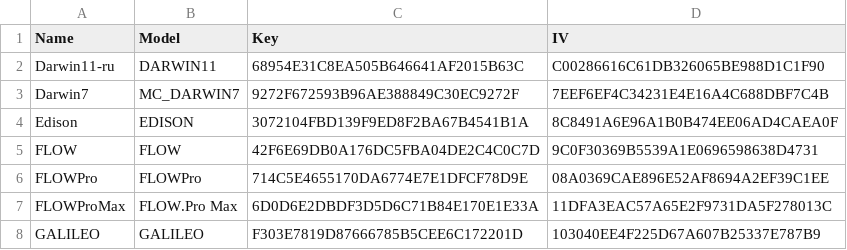
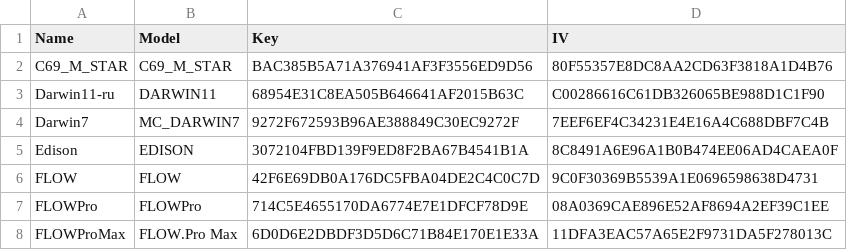
Before and after one commit to Hagb/decryptBooxUpdateUpx, a CSV file: BooxKeys.csv, drawn as a sheet; only a part is shown; the shorter side is filled out with more unchanged rows; the diff names each change by its address in the sheet, - before the commit and + after, or states it on an @@ line.

Commit message:
Added C69_M_STAR
No updates found, unverified

```diff
--- a/BooxKeys.csv
+++ b/BooxKeys.csv
+row 2: C69_M_STAR | C69_M_STAR | BAC385B5A71A376941AF3F3556ED9D56 | 80F55357E8DC8AA2CD63F3818A1D4B76
```
